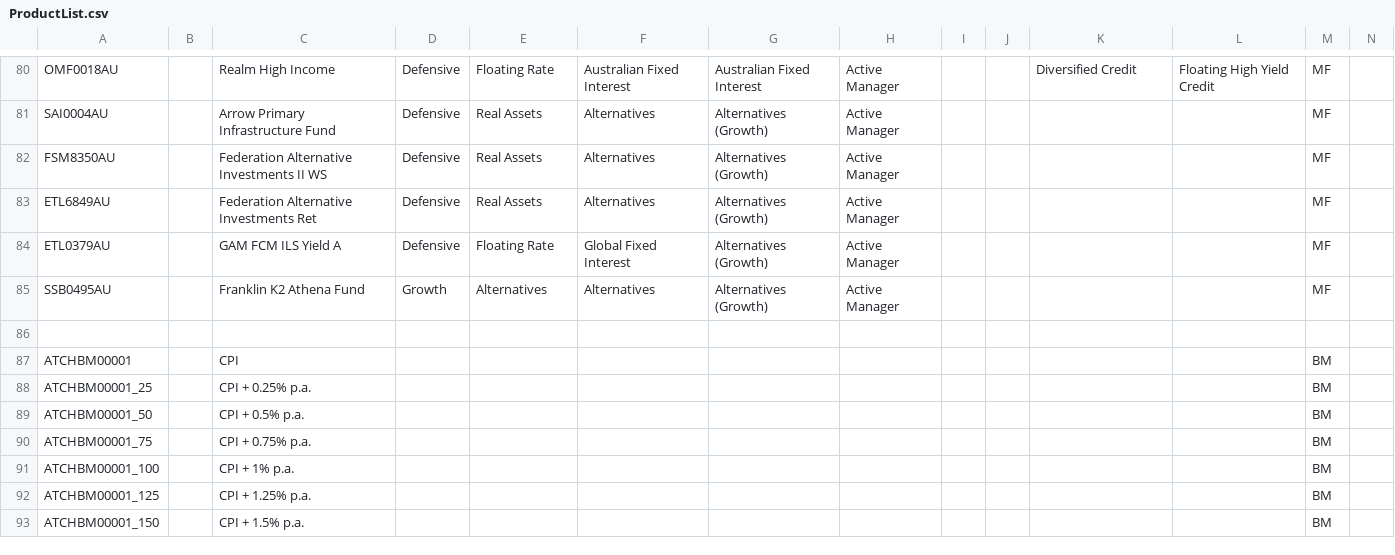
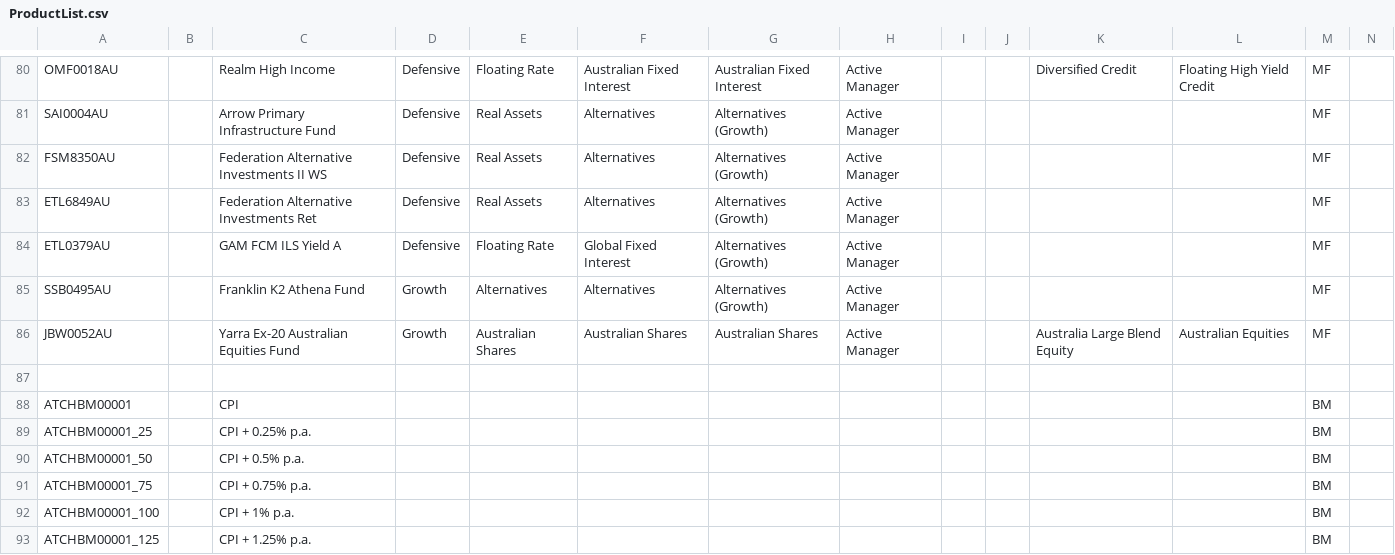
Before and after one commit to KevToohey/AtchisonAttribution, a CSV file: ProductList.csv, drawn as a sheet; only a part is shown, gaps mark what is left out; the shorter side is filled out with more unchanged rows; rows hold the shown columns only; the diff names each change by its address in the sheet, - before the commit and + after, or states it on an @@ line.

```diff
--- a/ProductList.csv
+++ b/ProductList.csv
+row 86: JBW0052AU |  | Yarra Ex-20 Australian Equities Fund | Growth | Australian Shares | Australian Shares | Australian Shares | Active Manager |  |  | Australia Large Blend Equity | Australian Equities | MF
```
Also changed, not shown: WeightFile.csv.
